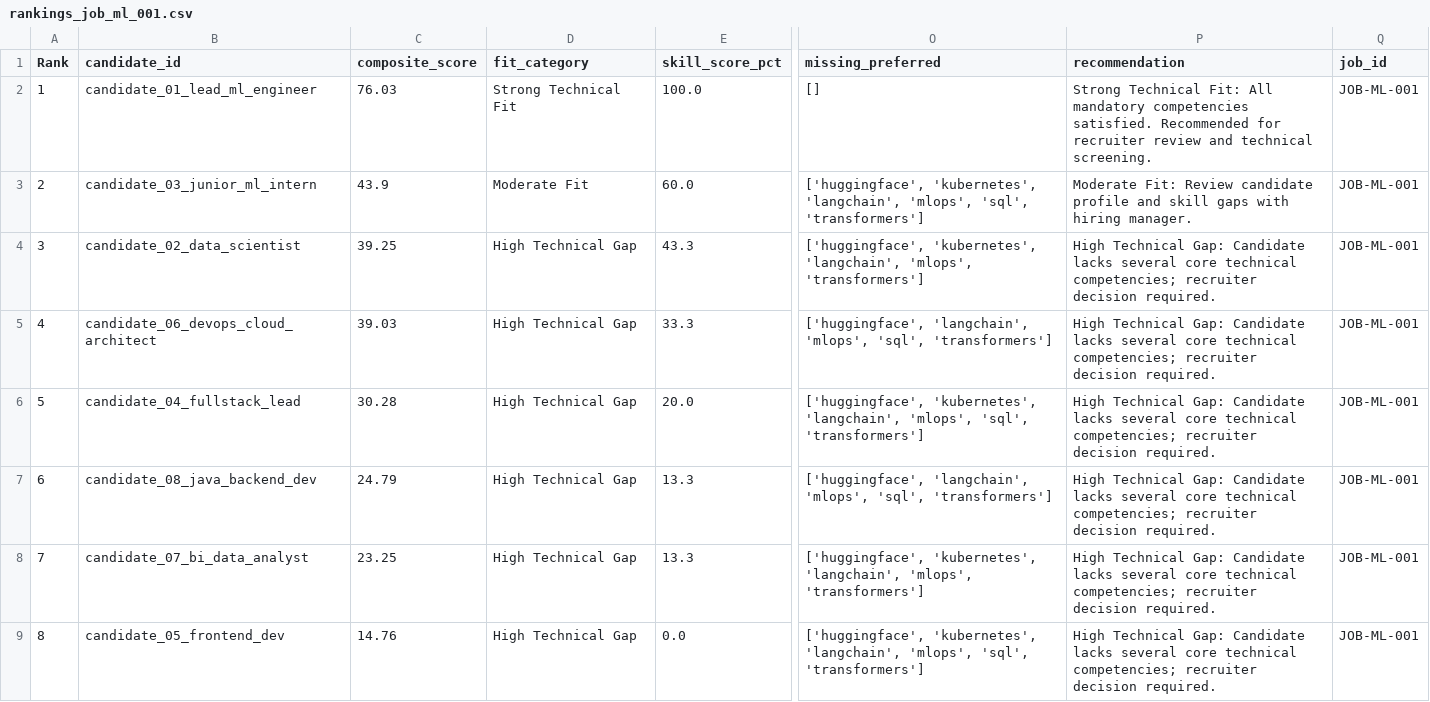
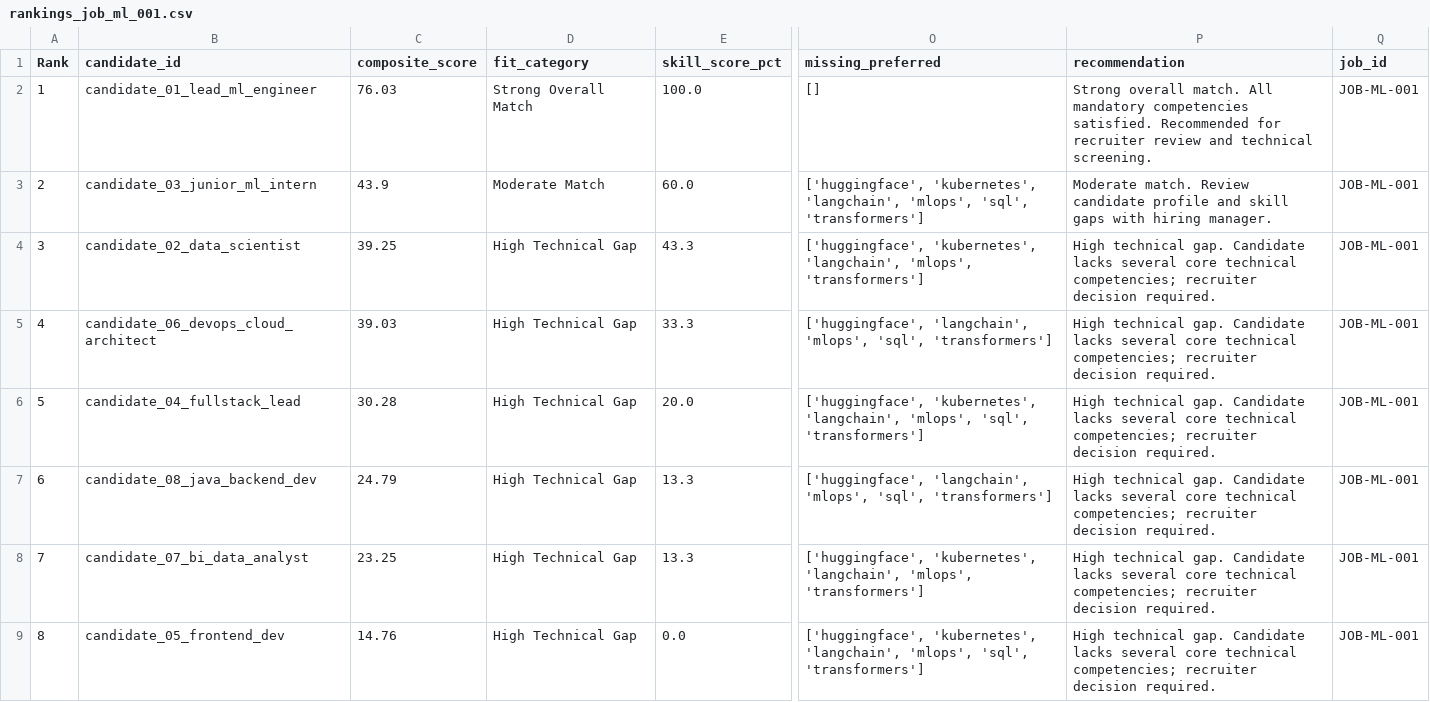
Before and after one commit to Jhansi48/FUTURE_ML_03, a CSV file: outputs/metrics/rankings_job_ml_001.csv, drawn as a sheet; only a part is shown, gaps mark what is left out; the diff names each change by its address in the sheet, - before the commit and + after, or states it on an @@ line.

```diff
--- a/outputs/metrics/rankings_job_ml_001.csv
+++ b/outputs/metrics/rankings_job_ml_001.csv
-D2 (fit_category): Strong Technical Fit
+D2 (fit_category): Strong Overall Match
-P2 (recommendation): Strong Technical Fit: All mandatory…
+P2 (recommendation): Strong overall match. All mandatory…
-D3 (fit_category): Moderate Fit
+D3 (fit_category): Moderate Match
-P3 (recommendation): Moderate Fit: Review candidate…
+P3 (recommendation): Moderate match. Review candidate…
-P4:P9 (recommendation): High Technical Gap: Candidate lacks…
+P4:P9 (recommendation): High technical gap. Candidate lacks…
```
Also changed, not shown: outputs/metrics/rankings_all_roles.csv, outputs/metrics/rankings_job_do_003.csv, 13 other files.
